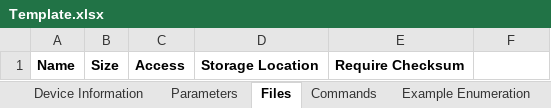
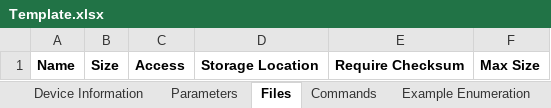
Before and after one commit to cygnus-technology/reach-util, an Excel workbook: c-gen/Template.xlsx, sheet Files, drawn as a sheet; values as stored, in another font and other column widths than the file's, no borders; the diff names each change by its address in the sheet, - before the commit and + after, or states it on an @@ line.

Commit message:
Generate max file size.  Updated template.  Scans notification stuff, but doesn't write it yet.

```diff
--- a/c-gen/Template.xlsx (sheet Files)
+++ b/c-gen/Template.xlsx (sheet Files)
-F1: (empty)
+F1: Max Size
```
Also changed, not shown: sheet Parameters, 1 other file.
